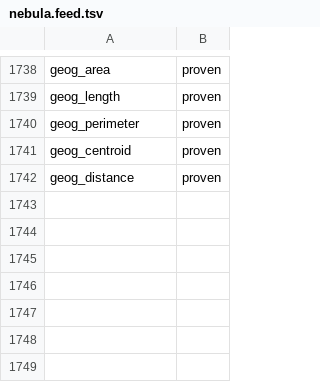
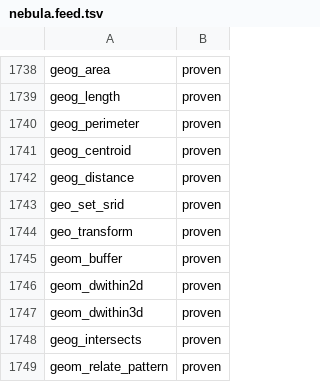
Before and after one commit to estebanzimanyi/MobilityNebula, a TSV file: tools/streaming_parity/feeds/nebula.feed.tsv, drawn as a sheet; only a part is shown, gaps mark what is left out.

Commit message:
Add geometry ops with fixed args: SRID, dwithin, buffer, relate (7 ops)
geo_set_srid, geo_transform (geom -> geom, fixed target SRID), geom_buffer
(geom -> geom, fixed size/params), geom_dwithin2d, geom_dwithin3d,
geog_intersects, geom_relate_pattern (geom x geom -> bool, fixed tolerance/
use_spheroid/pattern). New GEOM_FIXEDARG_OPS generator branch: a geom primary,
an optional second geom event column, then constant call args appended (the
maxdd pattern), with an arity-3 gate exception. The relate pattern needs a
(char*) cast (MEOS takes a non-const char*). All probe-verified on geom_in
inputs before building (geog functions accept geometry input).

Suite green: 1671/1671 (2-batch), zero regressions.
NebulaStream: 1678->1685 proven (86.1%->86.5%), gap 255->248.

```diff
--- a/tools/streaming_parity/feeds/nebula.feed.tsv
+++ b/tools/streaming_parity/feeds/nebula.feed.tsv
@@ -1742 +1742,8 @@ geog_centroid	proven
 geog_distance	proven
+geo_set_srid	proven
+geo_transform	proven
+geom_buffer	proven
+geom_dwithin2d	proven
+geom_dwithin3d	proven
+geog_intersects	proven
+geom_relate_pattern	proven
```
Also changed, not shown: 40 other files.
